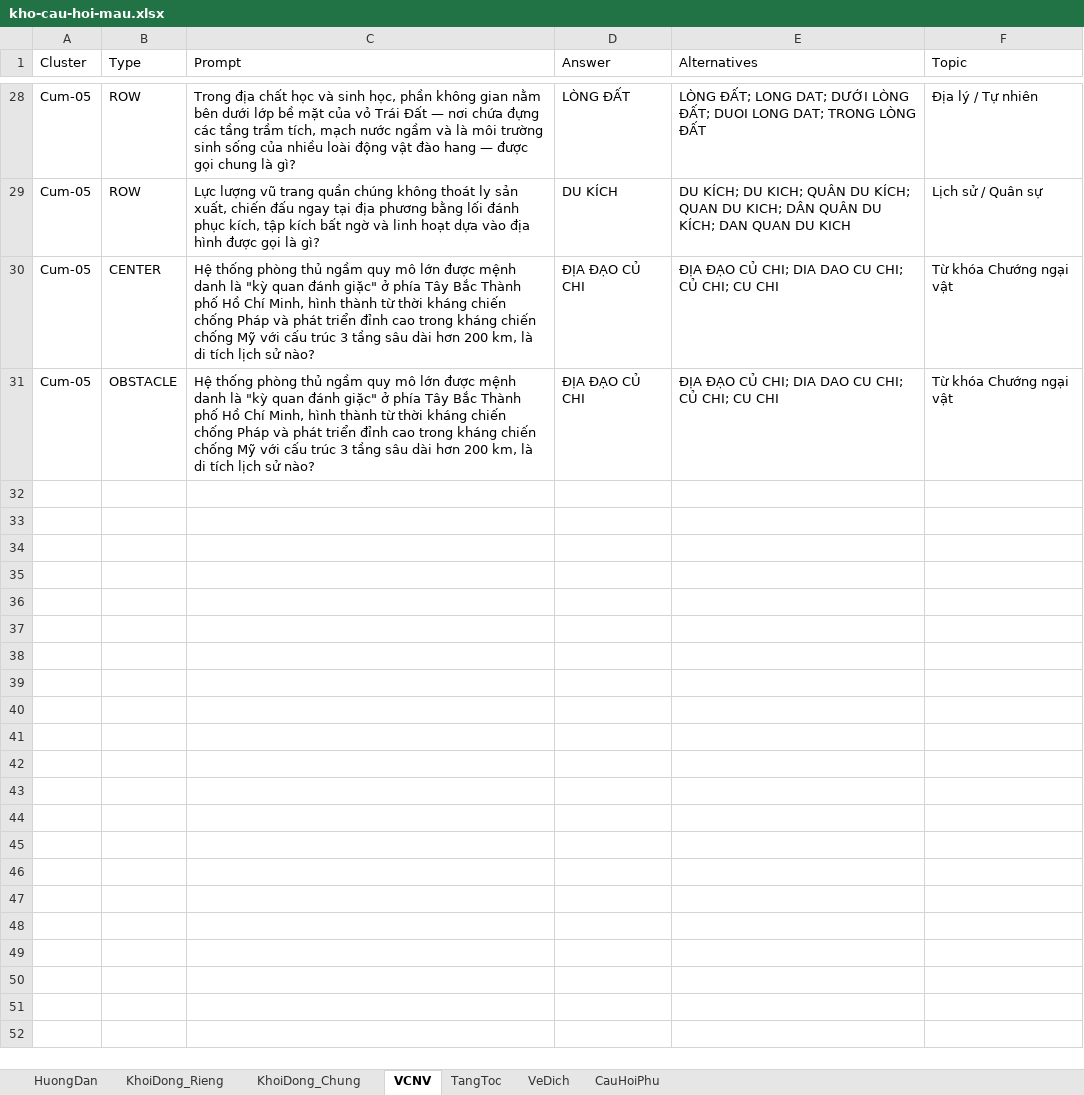
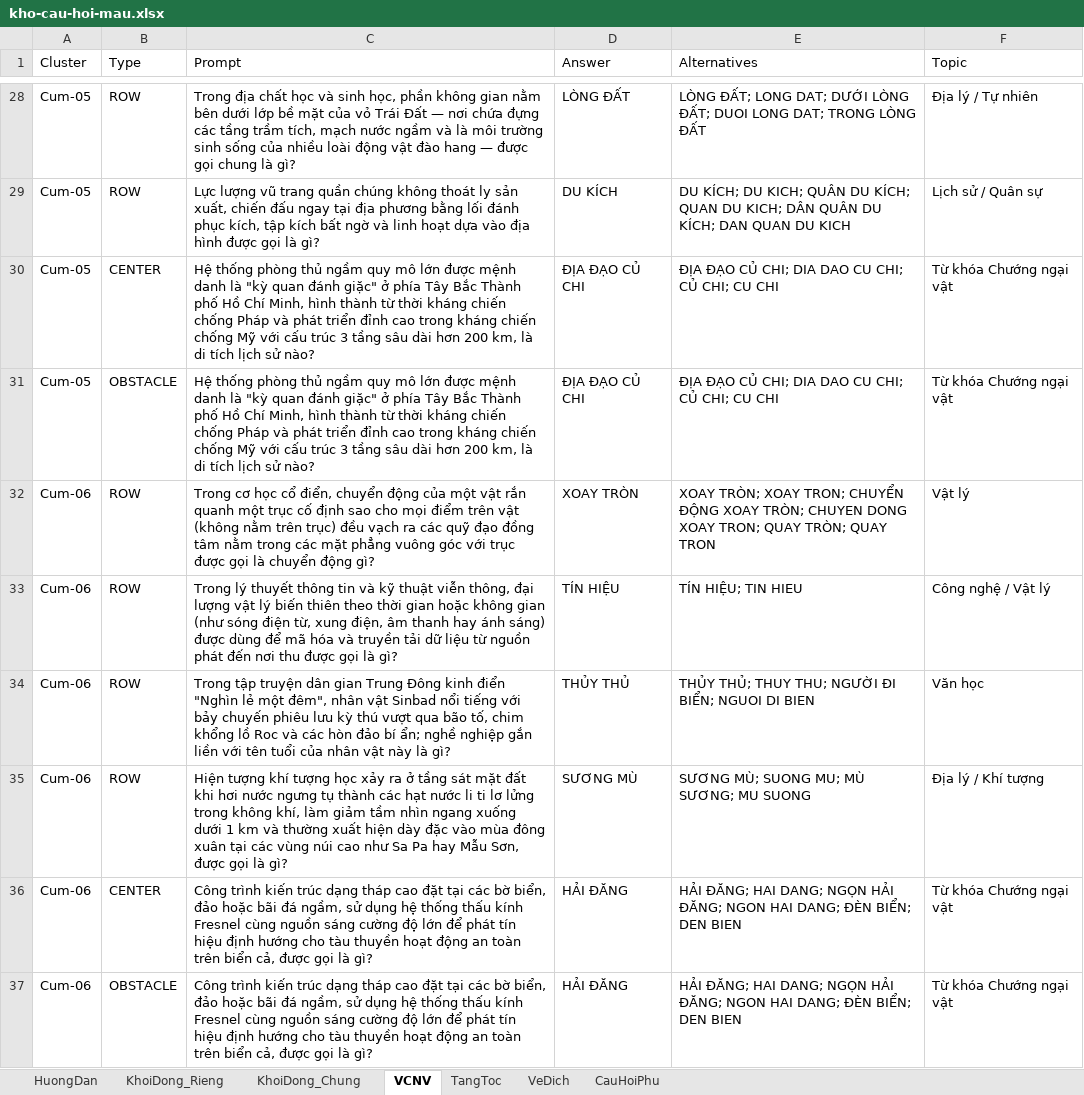
Before and after one commit to DangPhuongw/DuonglendinhSBLT, an Excel workbook: server/question-bank/kho-cau-hoi-mau.xlsx, sheet VCNV, drawn as a sheet; only a part is shown, gaps mark what is left out; values as stored, in another font and other column widths than the file's, no borders; the diff names each change by its address in the sheet, - before the commit and + after, or states it on an @@ line.

Commit message:
feat(question-bank): add VCNV Cum-06 (HAI DANG) to question bank

```diff
--- a/server/question-bank/kho-cau-hoi-mau.xlsx (sheet VCNV)
+++ b/server/question-bank/kho-cau-hoi-mau.xlsx (sheet VCNV)
+row 32: Cum-06 | ROW | Trong cơ học cổ điển, chuyển động của một vật rắn quanh một trục cố định sao cho mọi điểm trên vật (không nằm trên trục) đều vạch ra các quỹ đạo đồng tâm nằm trong các mặt phẳng vuông góc với trục được gọi là chuyển động gì? | XOAY TRÒN | XOAY TRÒN; XOAY TRON; CHUYỂN ĐỘNG XOAY TRÒN; CHUYEN DONG XOAY TRON; QUAY TRÒN; QUAY TRON | Vật lý
+row 33: Cum-06 | ROW | Trong lý thuyết thông tin và kỹ thuật viễn thông, đại lượng vật lý biến thiên theo thời gian hoặc không gian (như sóng điện từ, xung điện, âm thanh hay ánh sáng) được dùng để mã hóa và truyền tải dữ liệu từ nguồn phát đến nơi thu được gọi là gì? | TÍN HIỆU | TÍN HIỆU; TIN HIEU | Công nghệ / Vật lý
+row 34: Cum-06 | ROW | Trong tập truyện dân gian Trung Đông kinh điển "Nghìn lẻ một đêm", nhân vật Sinbad nổi tiếng với bảy chuyến phiêu lưu kỳ thú vượt qua bão tố, chim khổng lồ Roc và các hòn đảo bí ẩn; nghề nghiệp gắn liền với tên tuổi của nhân vật này là gì? | THỦY THỦ | THỦY THỦ; THUY THU; NGƯỜI ĐI BIỂN; NGUOI DI BIEN | Văn học
+row 35: Cum-06 | ROW | Hiện tượng khí tượng học xảy ra ở tầng sát mặt đất khi hơi nước ngưng tụ thành các hạt nước li ti lơ lửng trong không khí, làm giảm tầm nhìn ngang xuống dưới 1 km và thường xuất hiện dày đặc vào mùa đông xuân tại các vùng núi cao như Sa Pa hay Mẫu Sơn, được gọi là gì? | SƯƠNG MÙ | SƯƠNG MÙ; SUONG MU; MÙ SƯƠNG; MU SUONG | Địa lý / Khí tượng
+row 36: Cum-06 | CENTER | Công trình kiến trúc dạng tháp cao đặt tại các bờ biển, đảo hoặc bãi đá ngầm, sử dụng hệ thống thấu kính Fresnel cùng nguồn sáng cường độ lớn để phát tín hiệu định hướng cho tàu thuyền hoạt động an toàn trên biển cả, được gọi là gì? | HẢI ĐĂNG | HẢI ĐĂNG; HAI DANG; NGỌN HẢI ĐĂNG; NGON HAI DANG; ĐÈN BIỂN; DEN BIEN | Từ khóa Chướng ngại vật
+row 37: Cum-06 | OBSTACLE | Công trình kiến trúc dạng tháp cao đặt tại các bờ biển, đảo hoặc bãi đá ngầm, sử dụng hệ thống thấu kính Fresnel cùng nguồn sáng cường độ lớn để phát tín hiệu định hướng cho tàu thuyền hoạt động an toàn trên biển cả, được gọi là gì? | HẢI ĐĂNG | HẢI ĐĂNG; HAI DANG; NGỌN HẢI ĐĂNG; NGON HAI DANG; ĐÈN BIỂN; DEN BIEN | Từ khóa Chướng ngại vật
```
